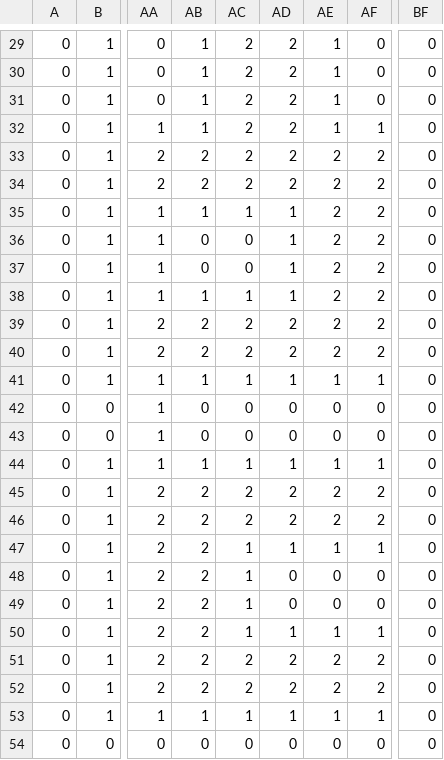
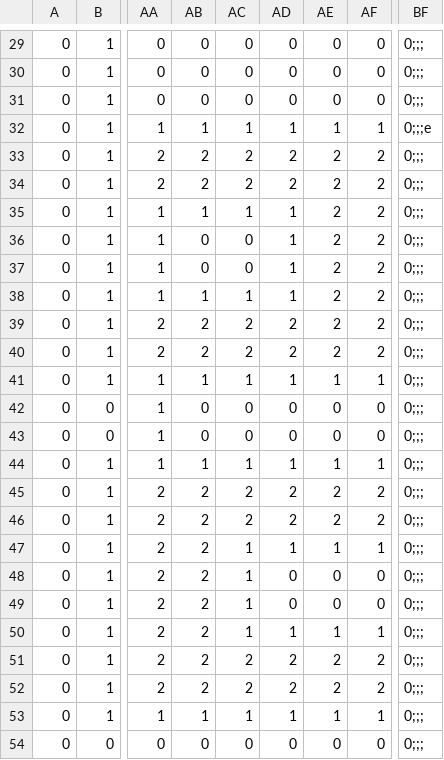
Before and after one commit to wountu/Programming04, a CSV file: Data/Level/LevelLayout1.csv, drawn as a sheet; only a part is shown, gaps mark what is left out; the diff covers the shown part only; the diff names each change by its address in the sheet, - before the commit and + after, or states it on an @@ line.

```diff
--- a/Data/Level/LevelLayout1.csv
+++ b/Data/Level/LevelLayout1.csv
-AB29:AB31: 1
+AB29:AB31: 0
-AC29:AC31: 2
+AC29:AC31: 0
-AD29:AD31: 2
+AD29:AD31: 0
-AE29:AE31: 1
+AE29:AE31: 0
-BF29:BF31: 0
+BF29:BF31: 0;;;
-AC32: 2
+AC32: 1
-AD32: 2
+AD32: 1
-BF32: 0
+BF32: 0;;;e
-BF33:BF54: 0
+BF33:BF54: 0;;;
```
Also changed, not shown: 50 edited cells elsewhere in this file, 7 other files.
